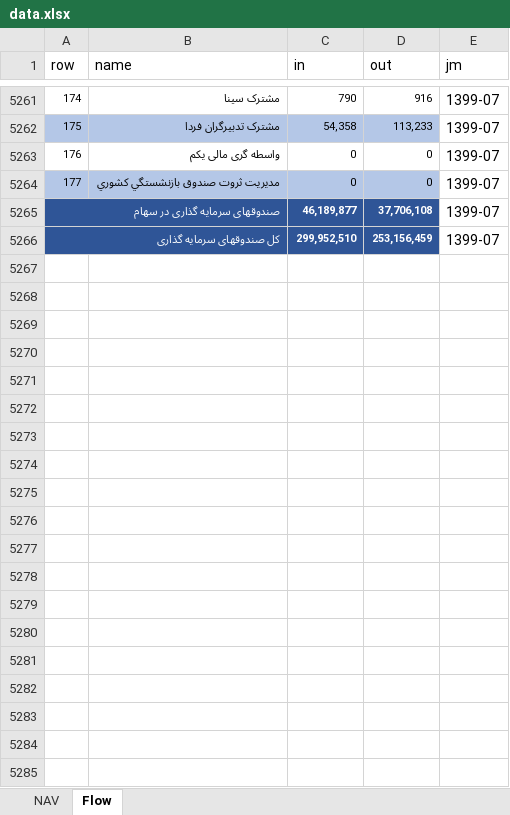
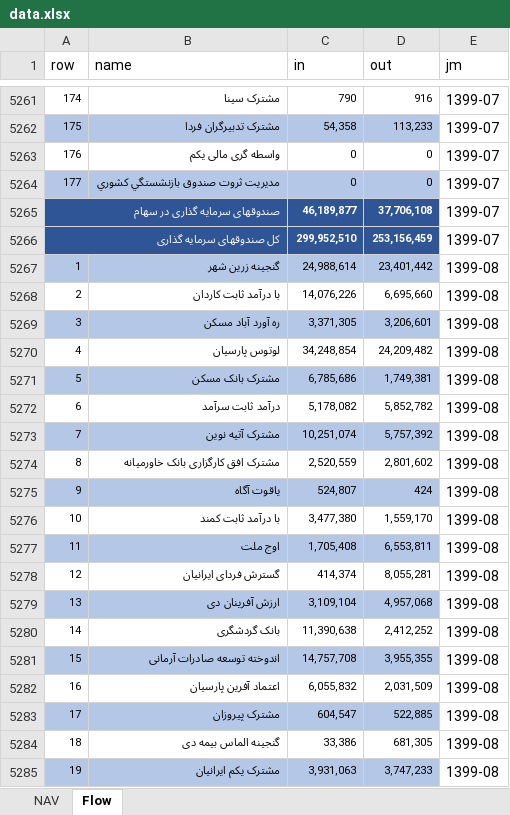
Before and after one commit to imahdimir/md-mutual-funds, an Excel workbook: data.xlsx, sheet Flow, drawn as a sheet; only a part is shown, gaps mark what is left out; values as stored, in another font and other column widths than the file's, no borders; the diff covers the shown part only; the diff names each change by its address in the sheet, - before the commit and + after, or states it on an @@ line.

Commit message:
1399-08

```diff
--- a/data.xlsx (sheet Flow)
+++ b/data.xlsx (sheet Flow)
+row 5267: 1 | گنجینه زرین شهر | 24,988,614 | 23,401,442 | 1399-08
+row 5268: 2 | با درآمد ثابت کاردان | 14,076,226 | 6,695,660 | 1399-08
+row 5269: 3 | ره آورد آباد مسکن | 3,371,305 | 3,206,601 | 1399-08
+row 5270: 4 | لوتوس پارسیان | 34,248,854 | 24,209,482 | 1399-08
+row 5271: 5 | مشترک بانک مسکن | 6,785,686 | 1,749,381 | 1399-08
+row 5272: 6 | درآمد ثابت سرآمد | 5,178,082 | 5,852,782 | 1399-08
+row 5273: 7 | مشترک آتیه نوین | 10,251,074 | 5,757,392 | 1399-08
+row 5274: 8 | مشترک افق کارگزاری بانک خاورمیانه | 2,520,559 | 2,801,602 | 1399-08
+row 5275: 9 | یاقوت آگاه | 524,807 | 424 | 1399-08
+row 5276: 10 | با درآمد ثابت کمند | 3,477,380 | 1,559,170 | 1399-08
+row 5277: 11 | اوج ملت | 1,705,408 | 6,553,811 | 1399-08
+row 5278: 12 | گسترش فردای ایرانیان | 414,374 | 8,055,281 | 1399-08
+row 5279: 13 | ارزش آفرینان دی | 3,109,104 | 4,957,068 | 1399-08
+row 5280: 14 | بانک گردشگری | 11,390,638 | 2,412,252 | 1399-08
+row 5281: 15 | اندوخته توسعه صادرات آرمانی | 14,757,708 | 3,955,355 | 1399-08
+row 5282: 16 | اعتماد آفرین پارسیان | 6,055,832 | 2,031,509 | 1399-08
+row 5283: 17 | مشترک پیروزان | 604,547 | 522,885 | 1399-08
+row 5284: 18 | گنجینه الماس بیمه دی | 33,386 | 681,305 | 1399-08
+row 5285: 19 | مشترک یکم ایرانیان | 3,931,063 | 3,747,233 | 1399-08
```
Also changed, not shown: 162 added rows elsewhere in this sheet, sheet NAV.
